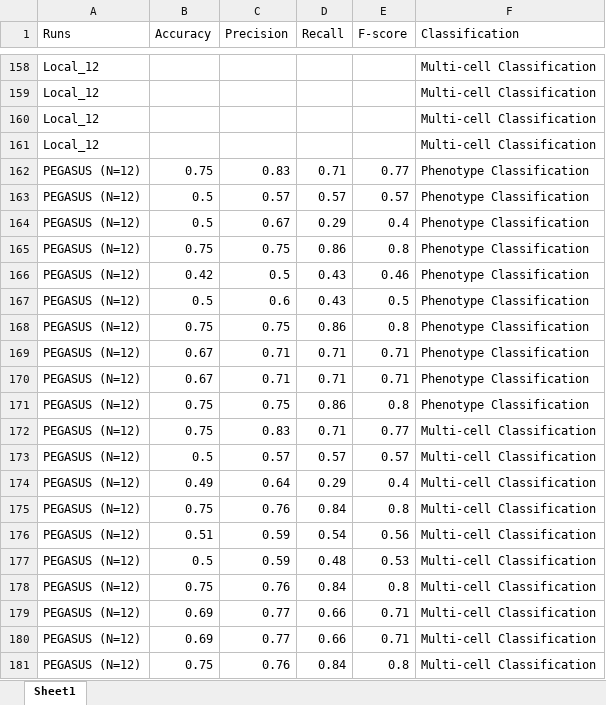
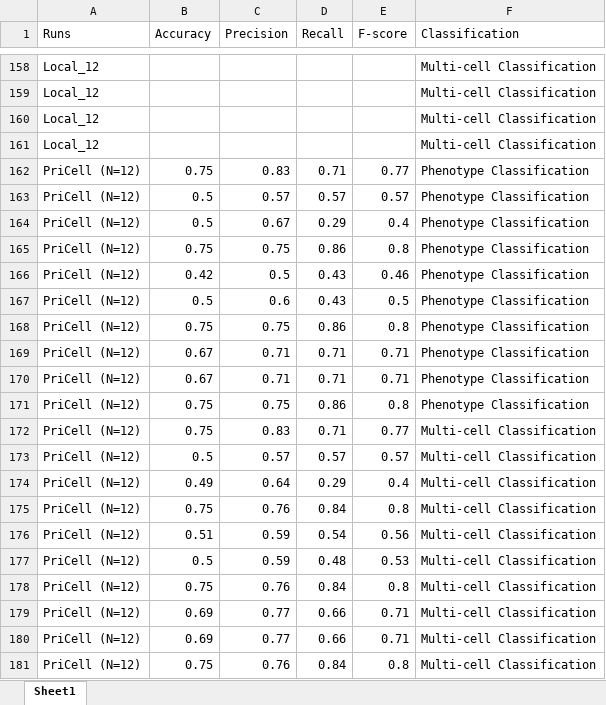
Before and after one commit to ldsec/cellCNN, an Excel workbook: eval_results/AllResults_RRMS_10Runs_BagSample.xlsx, sheet Sheet1, drawn as a sheet; only a part is shown, gaps mark what is left out; values as stored, in another font and other column widths than the file's, no borders; the diff covers the shown part only; the diff names each change by its address in the sheet, - before the commit and + after, or states it on an @@ line.

```diff
--- a/eval_results/AllResults_RRMS_10Runs_BagSample.xlsx (sheet Sheet1)
+++ b/eval_results/AllResults_RRMS_10Runs_BagSample.xlsx (sheet Sheet1)
-A162:A181 (Runs): PEGASUS (N=12)
+A162:A181 (Runs): PriCell (N=12)
```
Also changed, not shown: 60 edited cells elsewhere in this sheet, eval_results/AllResults_NIND_10Runs_BagSample.xlsx, eval_results/AllResults_NIND_10Runs_PerSample.xlsx, 24 other files.
